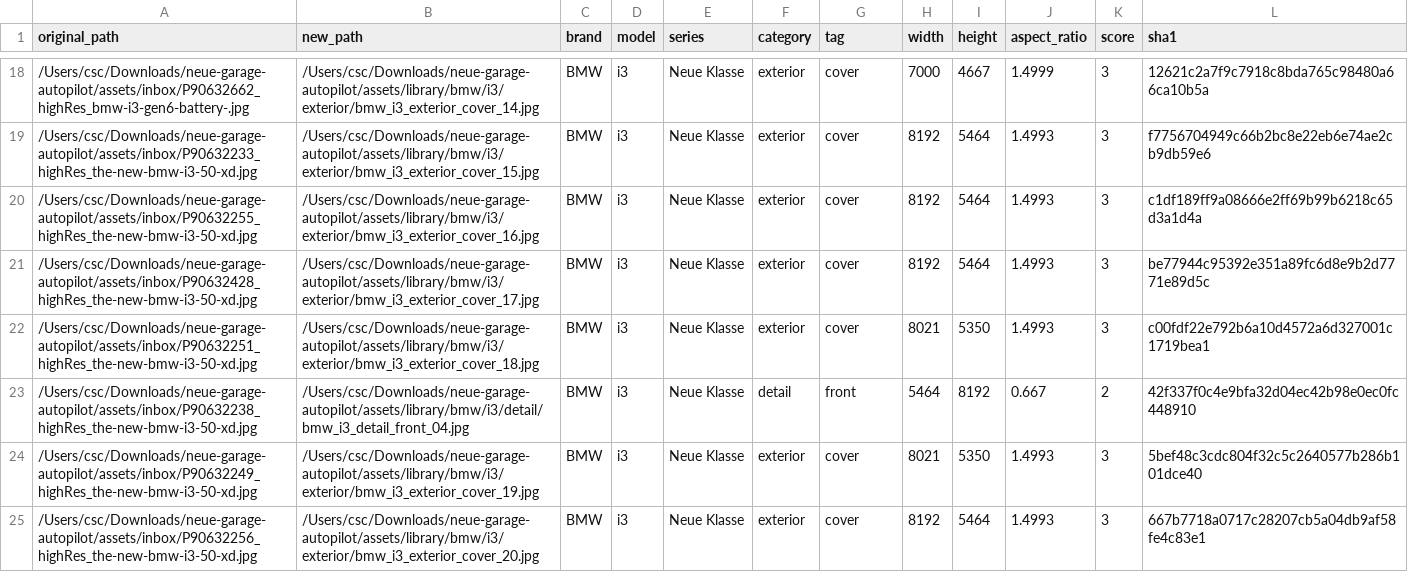
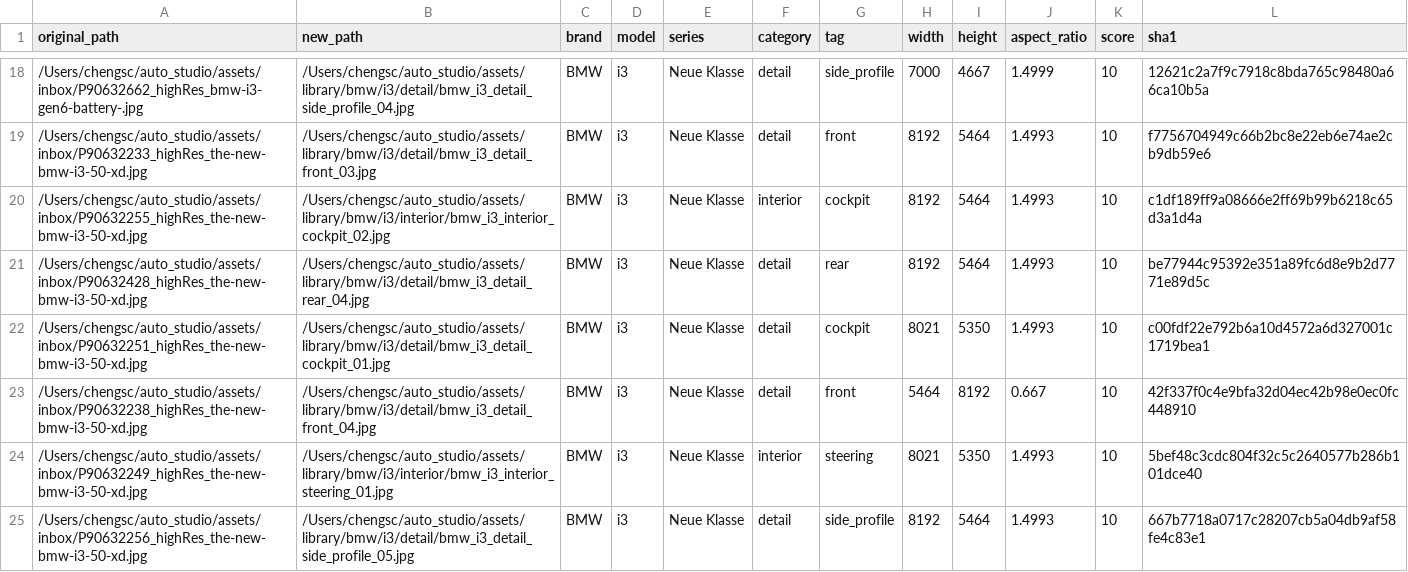
Before and after one commit to laien529/auto_studio, a CSV file: outputs/reports/bmw_i3_assets.csv, drawn as a sheet; only a part is shown, gaps mark what is left out; the diff covers the shown part only.

```diff
--- a/outputs/reports/bmw_i3_assets.csv
+++ b/outputs/reports/bmw_i3_assets.csv
@@ -18,8 +18,8 @@
-/Users/csc/Downloads/neue-garage-autopilot/assets/inbox/P90632662_highRes_bmw-i3-gen6-battery-.jpg,/Users/csc/Downloads/neue-garage-autopilot/assets/library/bmw/i3/exterior/bmw_i3_exterior_cover_14.jpg,BMW,i3,Neue Klasse,exterior,cover,7000,4667,1.4999,3,12621c2a7f9c7918c8bda765c98480a66ca10b5a
-/Users/csc/Downloads/neue-garage-autopilot/assets/inbox/P90632233_highRes_the-new-bmw-i3-50-xd.jpg,/Users/csc/Downloads/neue-garage-autopilot/assets/library/bmw/i3/exterior/bmw_i3_exterior_cover_15.jpg,BMW,i3,Neue Klasse,exterior,cover,8192,5464,1.4993,3,f7756704949c66b2bc8e22eb6e74ae2cb9db59e6
-/Users/csc/Downloads/neue-garage-autopilot/assets/inbox/P90632255_highRes_the-new-bmw-i3-50-xd.jpg,/Users/csc/Downloads/neue-garage-autopilot/assets/library/bmw/i3/exterior/bmw_i3_exterior_cover_16.jpg,BMW,i3,Neue Klasse,exterior,cover,8192,5464,1.4993,3,c1df189ff9a08666e2ff69b99b6218c65d3a1d4a
-/Users/csc/Downloads/neue-garage-autopilot/assets/inbox/P90632428_highRes_the-new-bmw-i3-50-xd.jpg,/Users/csc/Downloads/neue-garage-autopilot/assets/library/bmw/i3/exterior/bmw_i3_exterior_cover_17.jpg,BMW,i3,Neue Klasse,exterior,cover,8192,5464,1.4993,3,be77944c95392e351a89fc6d8e9b2d7771e89d5c
-/Users/csc/Downloads/neue-garage-autopilot/assets/inbox/P90632251_highRes_the-new-bmw-i3-50-xd.jpg,/Users/csc/Downloads/neue-garage-autopilot/assets/library/bmw/i3/exterior/bmw_i3_exterior_cover_18.jpg,BMW,i3,Neue Klasse,exterior,cover,8021,5350,1.4993,3,c00fdf22e792b6a10d4572a6d327001c1719bea1
-/Users/csc/Downloads/neue-garage-autopilot/assets/inbox/P90632238_highRes_the-new-bmw-i3-50-xd.jpg,/Users/csc/Downloads/neue-garage-autopilot/assets/library/bmw/i3/detail/bmw_i3_detail_front_04.jpg,BMW,i3,Neue Klasse,detail,front,5464,8192,0.667,2,42f337f0c4e9bfa32d04ec42b98e0ec0fc448910
-/Users/csc/Downloads/neue-garage-autopilot/assets/inbox/P90632249_highRes_the-new-bmw-i3-50-xd.jpg,/Users/csc/Downloads/neue-garage-autopilot/assets/library/bmw/i3/exterior/bmw_i3_exterior_cover_19.jpg,BMW,i3,Neue Klasse,exterior,cover,8021,5350,1.4993,3,5bef48c3cdc804f32c5c2640577b286b101dce40
-/Users/csc/Downloads/neue-garage-autopilot/assets/inbox/P90632256_highRes_the-new-bmw-i3-50-xd.jpg,/Users/csc/Downloads/neue-garage-autopilot/assets/library/bmw/i3/exterior/bmw_i3_exterior_cover_20.jpg,BMW,i3,Neue Klasse,exterior,cover,8192,5464,1.4993,3,667b7718a0717c28207cb5a04db9af58fe4c83e1
+/Users/chengsc/auto_studio/assets/inbox/P90632662_highRes_bmw-i3-gen6-battery-.jpg,/Users/chengsc/auto_studio/assets/library/bmw/i3/detail/bmw_i3_detail_side_profile_04.jpg,BMW,i3,Neue Klasse,detail,side_profile,7000,4667,1.4999,10,12621c2a7f9c7918c8bda765c98480a66ca10b5a
+/Users/chengsc/auto_studio/assets/inbox/P90632233_highRes_the-new-bmw-i3-50-xd.jpg,/Users/chengsc/auto_studio/assets/library/bmw/i3/detail/bmw_i3_detail_front_03.jpg,BMW,i3,Neue Klasse,detail,front,8192,5464,1.4993,10,f7756704949c66b2bc8e22eb6e74ae2cb9db59e6
+/Users/chengsc/auto_studio/assets/inbox/P90632255_highRes_the-new-bmw-i3-50-xd.jpg,/Users/chengsc/auto_studio/assets/library/bmw/i3/interior/bmw_i3_interior_cockpit_02.jpg,BMW,i3,Neue Klasse,interior,cockpit,8192,5464,1.4993,10,c1df189ff9a08666e2ff69b99b6218c65d3a1d4a
+/Users/chengsc/auto_studio/assets/inbox/P90632428_highRes_the-new-bmw-i3-50-xd.jpg,/Users/chengsc/auto_studio/assets/library/bmw/i3/detail/bmw_i3_detail_rear_04.jpg,BMW,i3,Neue Klasse,detail,rear,8192,5464,1.4993,10,be77944c95392e351a89fc6d8e9b2d7771e89d5c
+/Users/chengsc/auto_studio/assets/inbox/P90632251_highRes_the-new-bmw-i3-50-xd.jpg,/Users/chengsc/auto_studio/assets/library/bmw/i3/detail/bmw_i3_detail_cockpit_01.jpg,BMW,i3,Neue Klasse,detail,cockpit,8021,5350,1.4993,10,c00fdf22e792b6a10d4572a6d327001c1719bea1
+/Users/chengsc/auto_studio/assets/inbox/P90632238_highRes_the-new-bmw-i3-50-xd.jpg,/Users/chengsc/auto_studio/assets/library/bmw/i3/detail/bmw_i3_detail_front_04.jpg,BMW,i3,Neue Klasse,detail,front,5464,8192,0.667,10,42f337f0c4e9bfa32d04ec42b98e0ec0fc448910
+/Users/chengsc/auto_studio/assets/inbox/P90632249_highRes_the-new-bmw-i3-50-xd.jpg,/Users/chengsc/auto_studio/assets/library/bmw/i3/interior/bmw_i3_interior_steering_01.jpg,BMW,i3,Neue Klasse,interior,steering,8021,5350,1.4993,10,5bef48c3cdc804f32c5c2640577b286b101dce40
+/Users/chengsc/auto_studio/assets/inbox/P90632256_highRes_the-new-bmw-i3-50-xd.jpg,/Users/chengsc/auto_studio/assets/library/bmw/i3/detail/bmw_i3_detail_side_profile_05.jpg,BMW,i3,Neue Klasse,detail,side_profile,8192,5464,1.4993,10,667b7718a0717c28207cb5a04db9af58fe4c83e1
```
Also changed, not shown: 100 edited cells elsewhere in this file, 46 other files.
